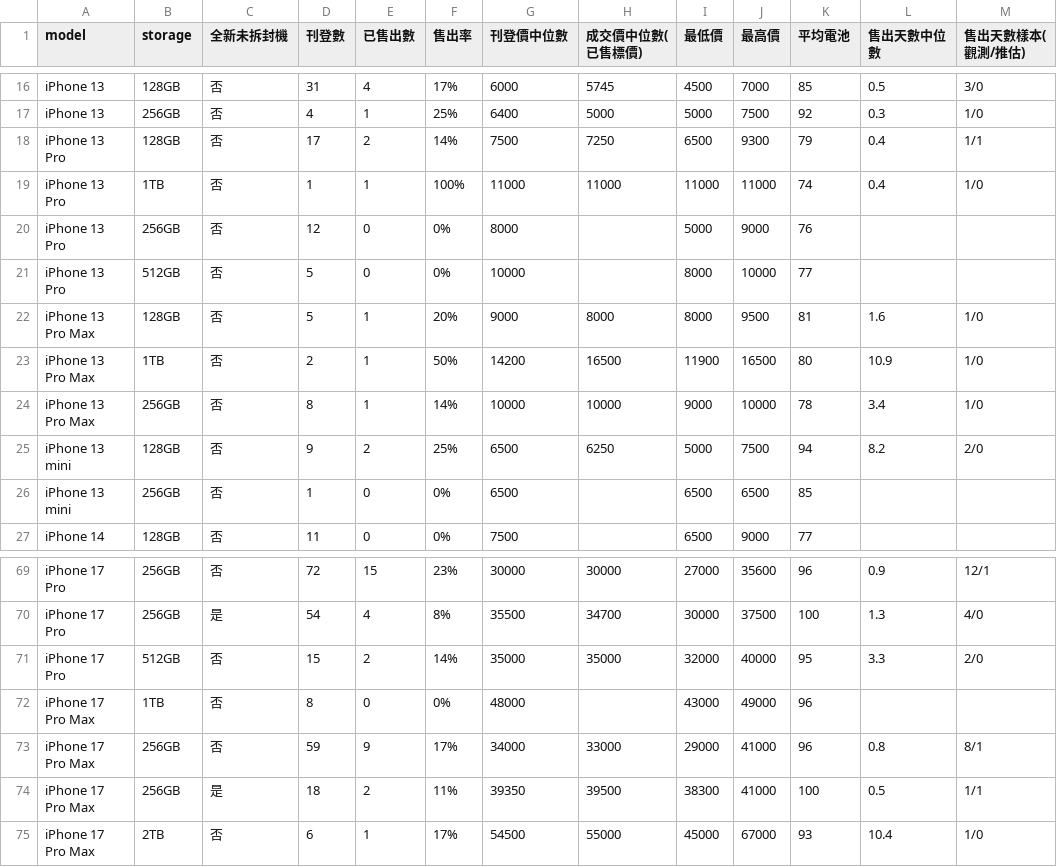
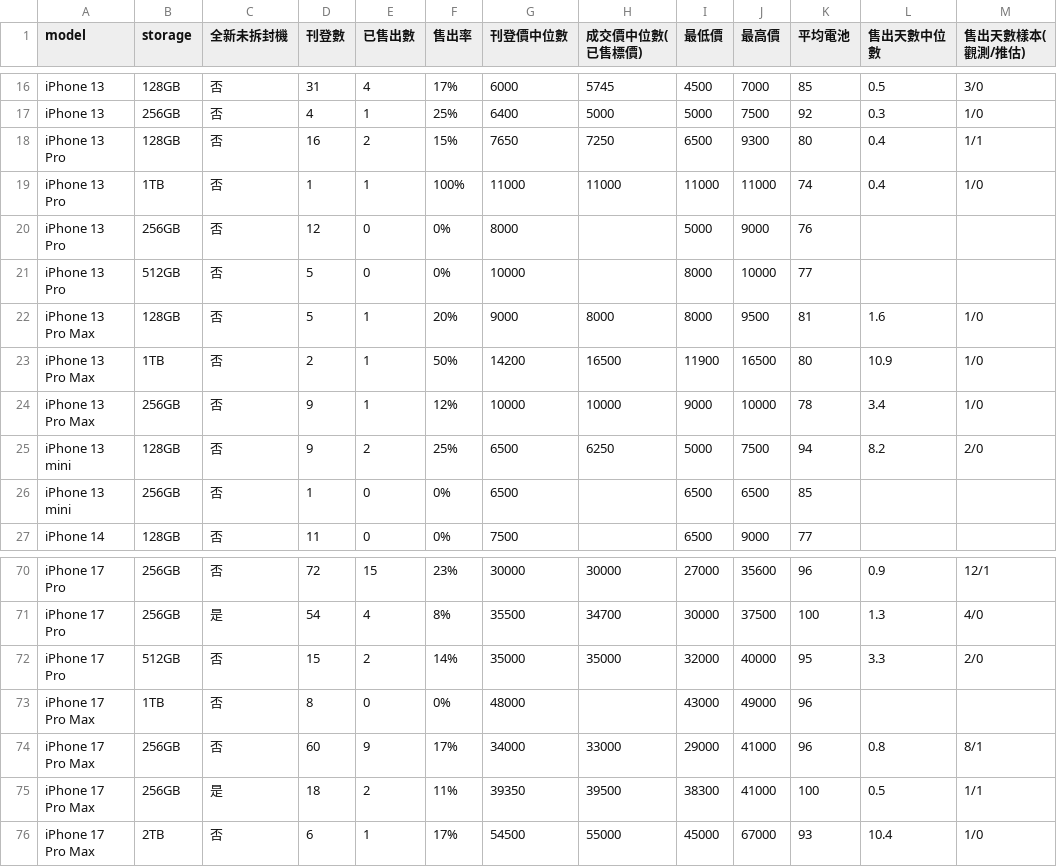
Before and after one commit to iPliny/ptt-iphone-tracker, a CSV file: data/market_summary.csv, drawn as a sheet; only a part is shown, gaps mark what is left out; addresses are those after the commit; the diff covers the shown part only; the diff names each change by its address in the sheet, - before the commit and + after, or states it on an @@ line.

```diff
--- a/data/market_summary.csv
+++ b/data/market_summary.csv
-D18 (刊登數): 17
+D18 (刊登數): 16
-F18 (售出率): 14%
+F18 (售出率): 15%
-G18 (刊登價中位數): 7500
+G18 (刊登價中位數): 7650
-K18 (平均電池): 79
+K18 (平均電池): 80
-D24 (刊登數): 8
+D24 (刊登數): 9
-F24 (售出率): 14%
+F24 (售出率): 12%
-D74 (刊登數): 59
+D74 (刊登數): 60
```
Also changed, not shown: 1 added row and 19 edited cells elsewhere in this file, data/events.csv, data/listings.csv.
